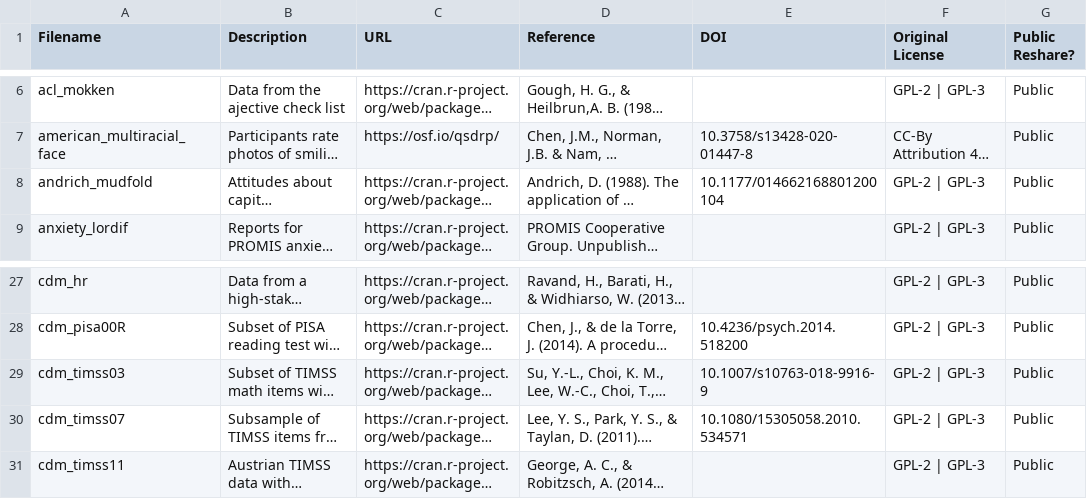
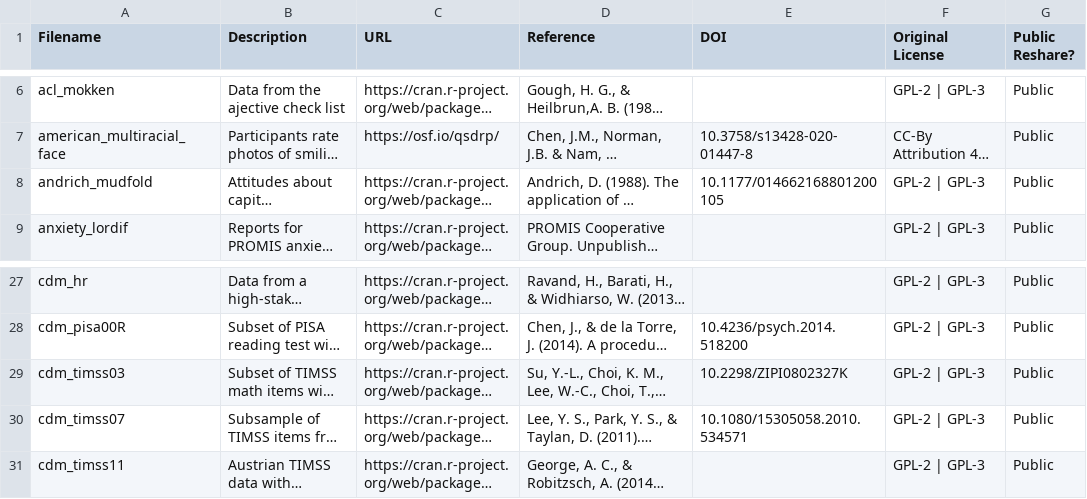
Before and after one commit to datapages/irw, a CSV file: data/IRW Data Dictionary - data index.csv, drawn as a sheet; only a part is shown, gaps mark what is left out; long unchanged cells end in …; the diff names each change by its address in the sheet, - before the commit and + after, or states it on an @@ line.

Commit message:
Fixed 2 DOIs

```diff
--- a/data/IRW Data Dictionary - data index.csv
+++ b/data/IRW Data Dictionary - data index.csv
-E8 (DOI): 10.1177/014662168801200104
+E8 (DOI): 10.1177/014662168801200105
-E29 (DOI): 10.1007/s10763-018-9916-9
+E29 (DOI): 10.2298/ZIPI0802327K
```
